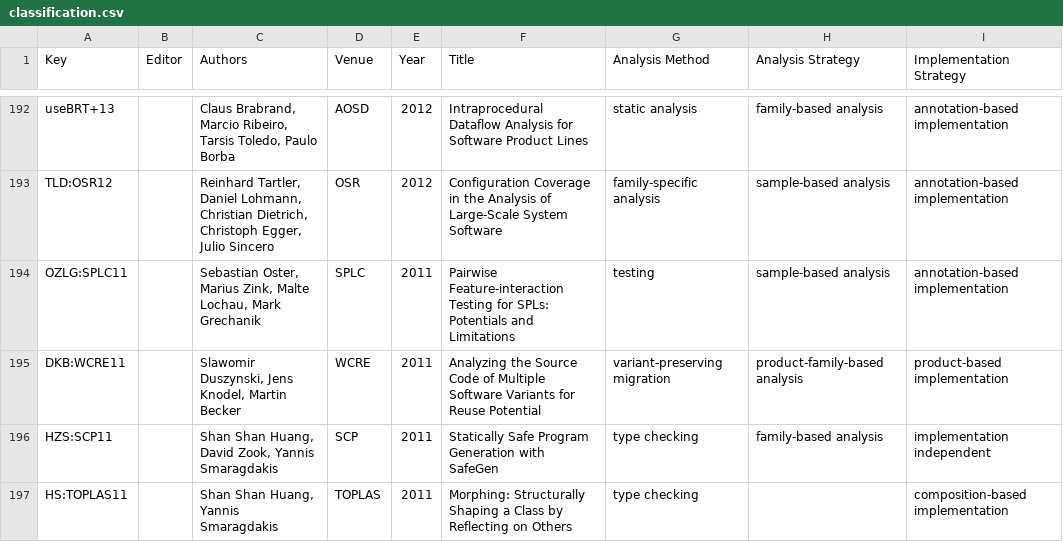
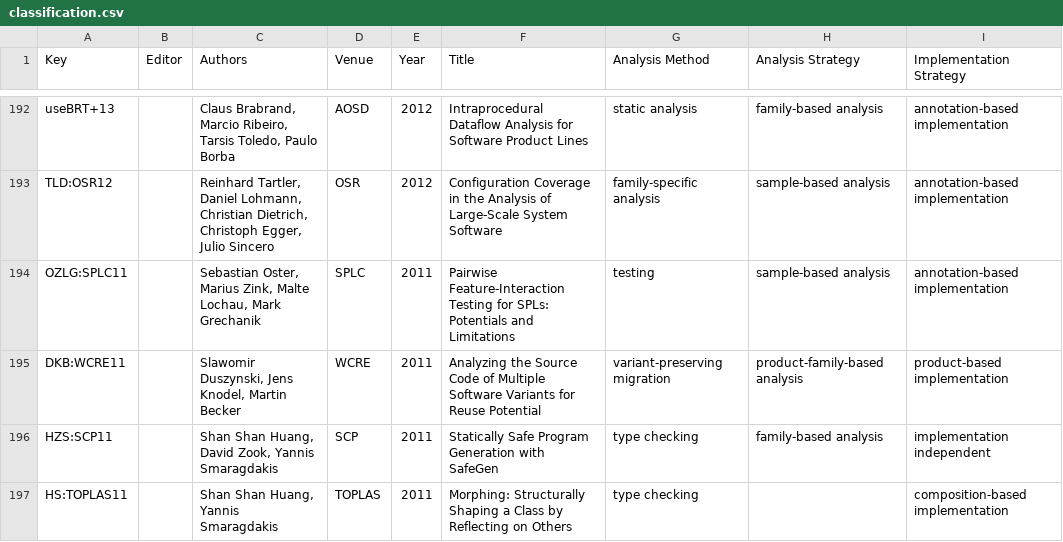
Before and after one commit to SoftVarE-Group/BibTags, a CSV file: classification/classification.csv, drawn as a sheet; only a part is shown, gaps mark what is left out; the diff names each change by its address in the sheet, - before the commit and + after, or states it on an @@ line.

```diff
--- a/classification/classification.csv
+++ b/classification/classification.csv
-F194 (Title): Pairwise Feature-interaction Testing for…
+F194 (Title): Pairwise Feature-Interaction Testing for…
```
Also changed, not shown: classification/citations.csv, classification/sampling.csv, 2 other files.
